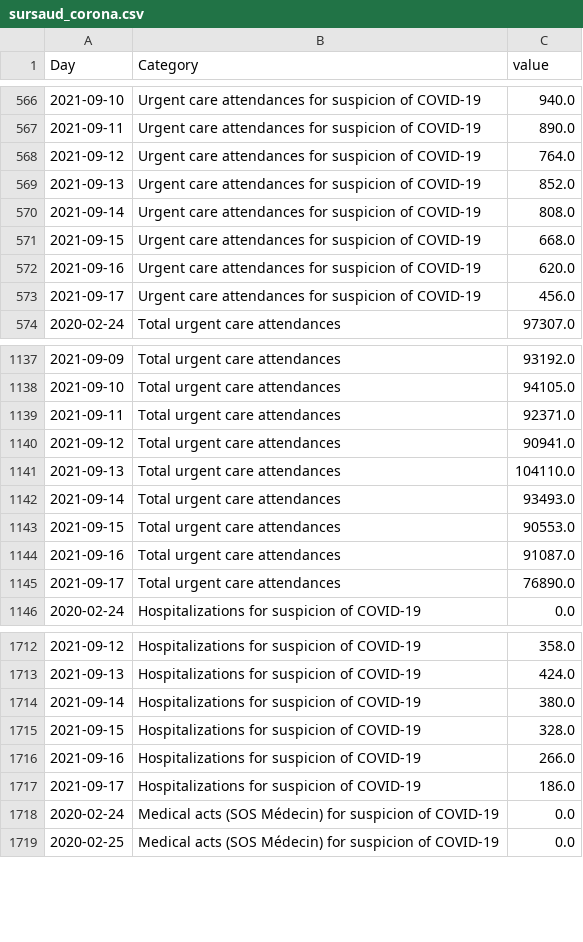
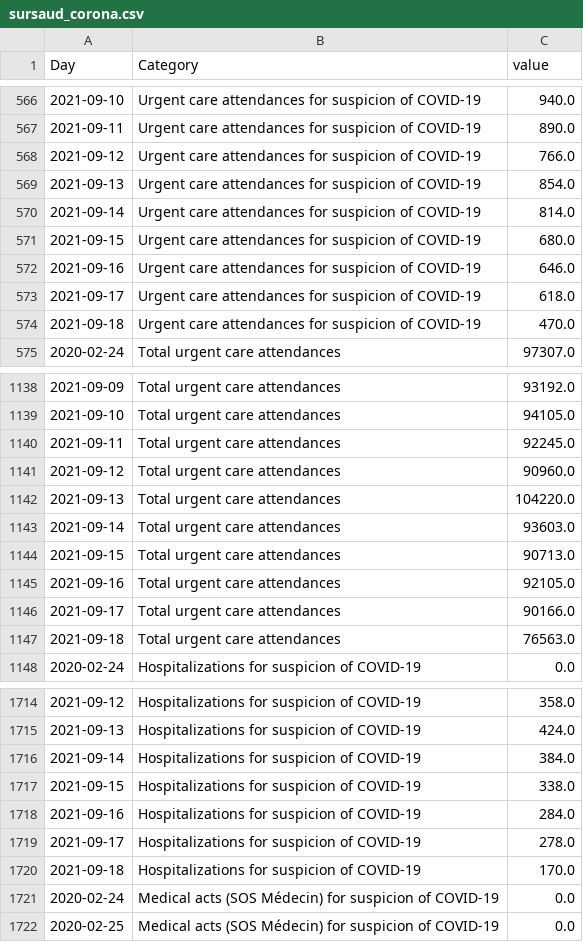
Before and after one commit to louisdecharson/covid-19, a CSV file: sursaud_corona.csv, drawn as a sheet; only a part is shown, gaps mark what is left out; the diff covers the shown part only.

Commit message:
AUTO - Add data.gouv.fr COVID data from SOS Medecins - 2021-09-20 01h13m

```diff
--- a/sursaud_corona.csv
+++ b/sursaud_corona.csv
@@ -567,8 +567,9 @@ Day,Category,value
 2021-09-11,Urgent care attendances for suspicion of COVID-19,890.0
-2021-09-12,Urgent care attendances for suspicion of COVID-19,764.0
-2021-09-13,Urgent care attendances for suspicion of COVID-19,852.0
-2021-09-14,Urgent care attendances for suspicion of COVID-19,808.0
-2021-09-15,Urgent care attendances for suspicion of COVID-19,668.0
-2021-09-16,Urgent care attendances for suspicion of COVID-19,620.0
-2021-09-17,Urgent care attendances for suspicion of COVID-19,456.0
+2021-09-12,Urgent care attendances for suspicion of COVID-19,766.0
+2021-09-13,Urgent care attendances for suspicion of COVID-19,854.0
+2021-09-14,Urgent care attendances for suspicion of COVID-19,814.0
+2021-09-15,Urgent care attendances for suspicion of COVID-19,680.0
+2021-09-16,Urgent care attendances for suspicion of COVID-19,646.0
+2021-09-17,Urgent care attendances for suspicion of COVID-19,618.0
+2021-09-18,Urgent care attendances for suspicion of COVID-19,470.0
 2020-02-24,Total urgent care attendances,97307.0
@@ -1138,9 +1139,10 @@ Day,Category,value
 2021-09-10,Total urgent care attendances,94105.0
-2021-09-11,Total urgent care attendances,92371.0
-2021-09-12,Total urgent care attendances,90941.0
-2021-09-13,Total urgent care attendances,104110.0
-2021-09-14,Total urgent care attendances,93493.0
-2021-09-15,Total urgent care attendances,90553.0
-2021-09-16,Total urgent care attendances,91087.0
-2021-09-17,Total urgent care attendances,76890.0
+2021-09-11,Total urgent care attendances,92245.0
+2021-09-12,Total urgent care attendances,90960.0
+2021-09-13,Total urgent care attendances,104220.0
+2021-09-14,Total urgent care attendances,93603.0
+2021-09-15,Total urgent care attendances,90713.0
+2021-09-16,Total urgent care attendances,92105.0
+2021-09-17,Total urgent care attendances,90166.0
+2021-09-18,Total urgent care attendances,76563.0
 2020-02-24,Hospitalizations for suspicion of COVID-19,0.0
@@ -1713,6 +1715,7 @@ Day,Category,value
 2021-09-13,Hospitalizations for suspicion of COVID-19,424.0
-2021-09-14,Hospitalizations for suspicion of COVID-19,380.0
-2021-09-15,Hospitalizations for suspicion of COVID-19,328.0
-2021-09-16,Hospitalizations for suspicion of COVID-19,266.0
-2021-09-17,Hospitalizations for suspicion of COVID-19,186.0
+2021-09-14,Hospitalizations for suspicion of COVID-19,384.0
+2021-09-15,Hospitalizations for suspicion of COVID-19,338.0
+2021-09-16,Hospitalizations for suspicion of COVID-19,284.0
+2021-09-17,Hospitalizations for suspicion of COVID-19,278.0
+2021-09-18,Hospitalizations for suspicion of COVID-19,170.0
 2020-02-24,Medical acts (SOS Médecin) for suspicion of COVID-19,0.0
```
Also changed, not shown: 2 added rows and 5 edited cells elsewhere in this file, 1 other file.
